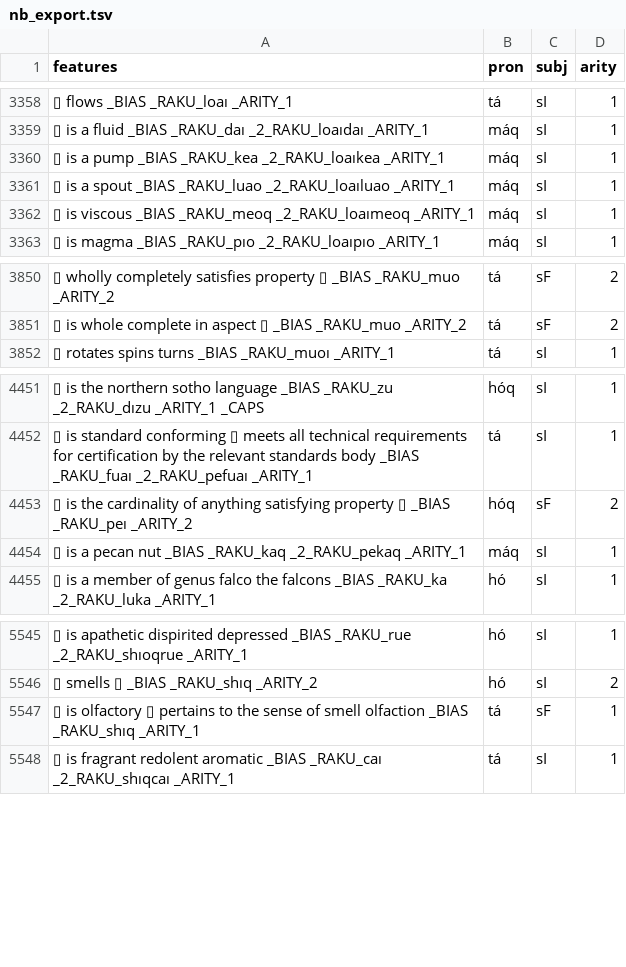
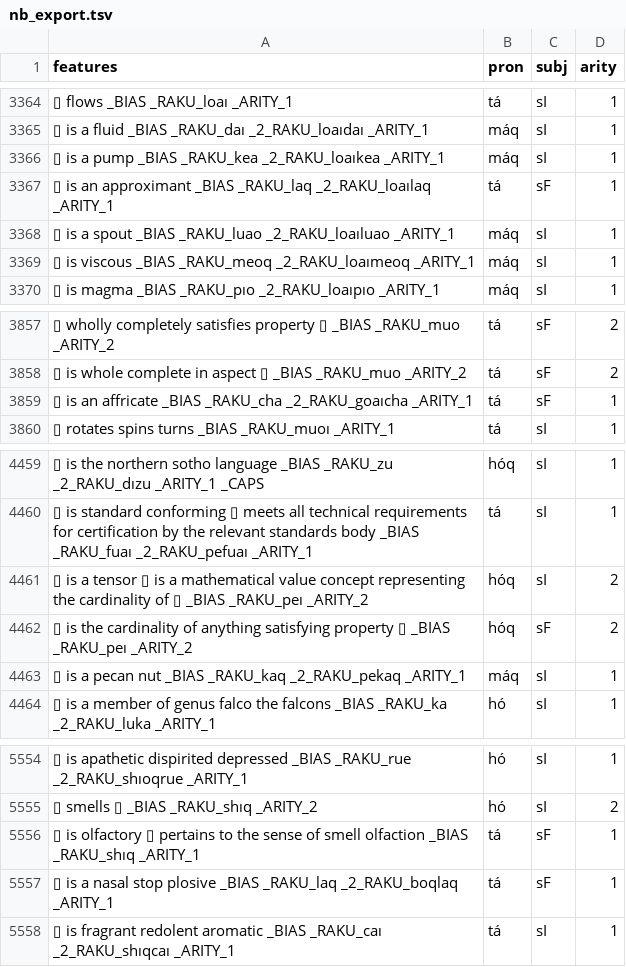
Before and after one commit to mi2ebi/soakue, a TSV file: data/nb_export.tsv, drawn as a sheet; only a part is shown, gaps mark what is left out; the diff covers the shown part only; the diff names each change by its address in the sheet, - before the commit and + after, or states it on an @@ line.

```diff
--- a/data/nb_export.tsv
+++ b/data/nb_export.tsv
+row 3367: ▯ is an approximant _BIAS _RAKU_laq _2_RAKU_loaılaq _ARITY_1 | tá | sF | 1
+row 3859: ▯ is an affricate _BIAS _RAKU_cha _2_RAKU_goaıcha _ARITY_1 | tá | sF | 1
+row 4461: ▯ is a tensor ▯ is a mathematical value concept representing the cardinality of ▯ _BIAS _RAKU_peı _ARITY_2 | hóq | sI | 2
+row 5557: ▯ is a nasal stop plosive _BIAS _RAKU_laq _2_RAKU_boqlaq _ARITY_1 | tá | sF | 1
```
Also changed, not shown: 6 added rows elsewhere in this file, 4 other files.
